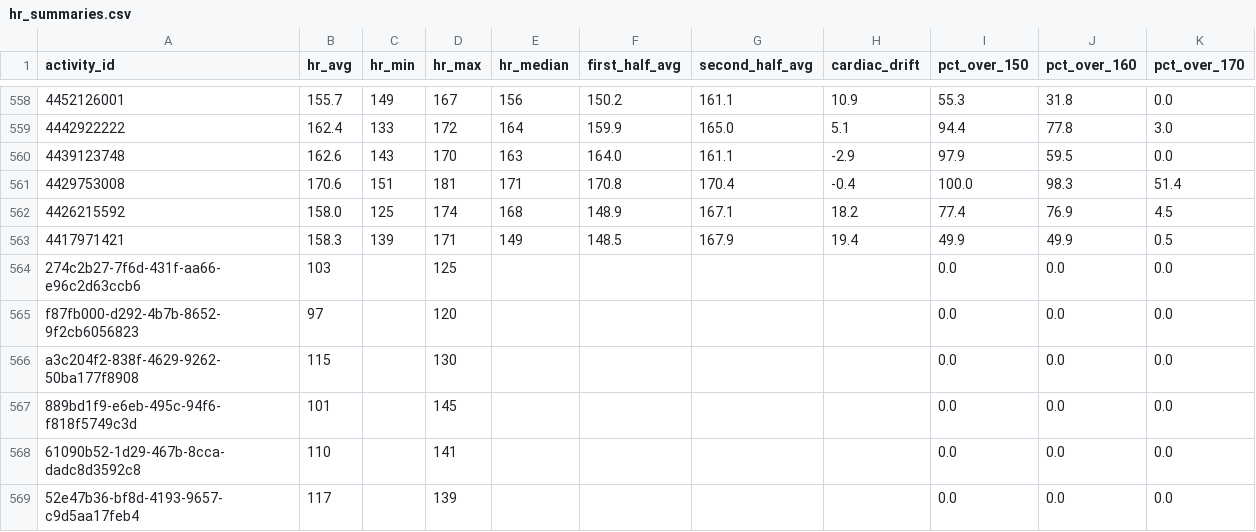
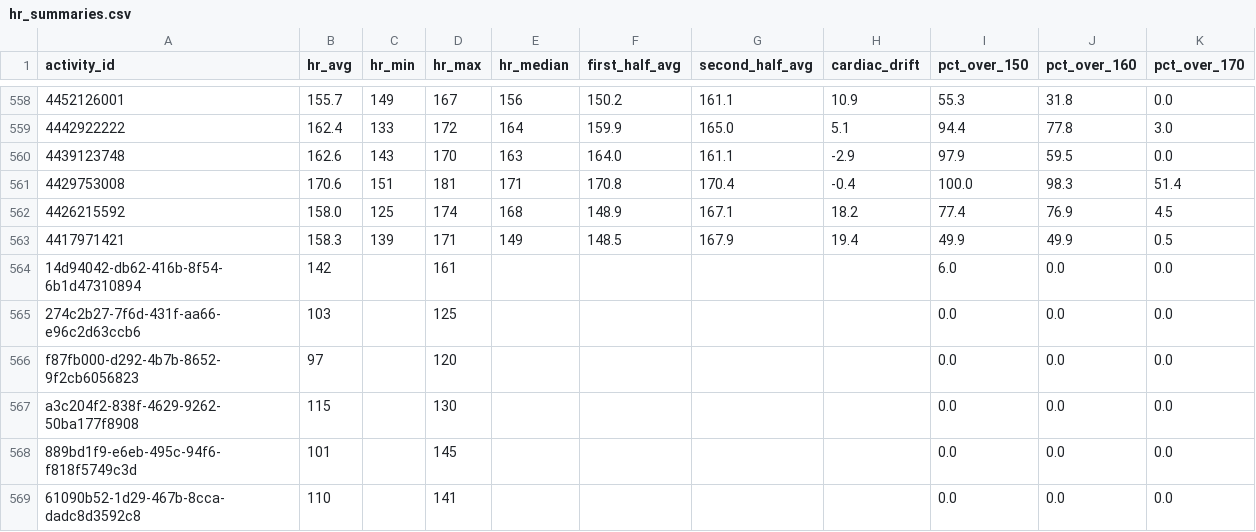
Before and after one commit to adbrigs/strava-training-dashboard, a CSV file: web/public/data/hr_summaries.csv, drawn as a sheet; only a part is shown, gaps mark what is left out; the shorter side is filled out with more unchanged rows.

```diff
--- a/web/public/data/hr_summaries.csv
+++ b/web/public/data/hr_summaries.csv
@@ -563,2 +563,3 @@ activity_id,hr_avg,hr_min,hr_max,hr_median,first_half_avg,second_half_avg,cardia
 4417971421,158.3,139,171,149,148.5,167.9,19.4,49.9,49.9,0.5
+14d94042-db62-416b-8f54-6b1d47310894,142,,161,,,,,6.0,0.0,0.0
 274c2b27-7f6d-431f-aa66-e96c2d63ccb6,103,,125,,,,,0.0,0.0,0.0
```
Also changed, not shown: web/public/data/activity_supplement.csv, 2 other files.
